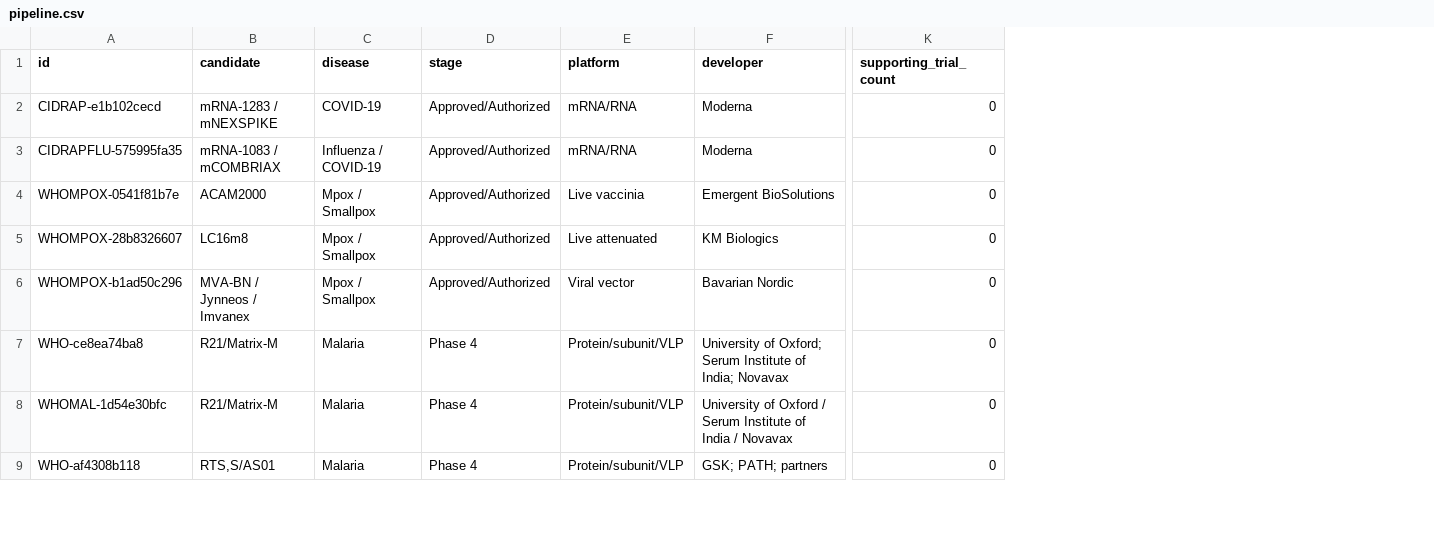
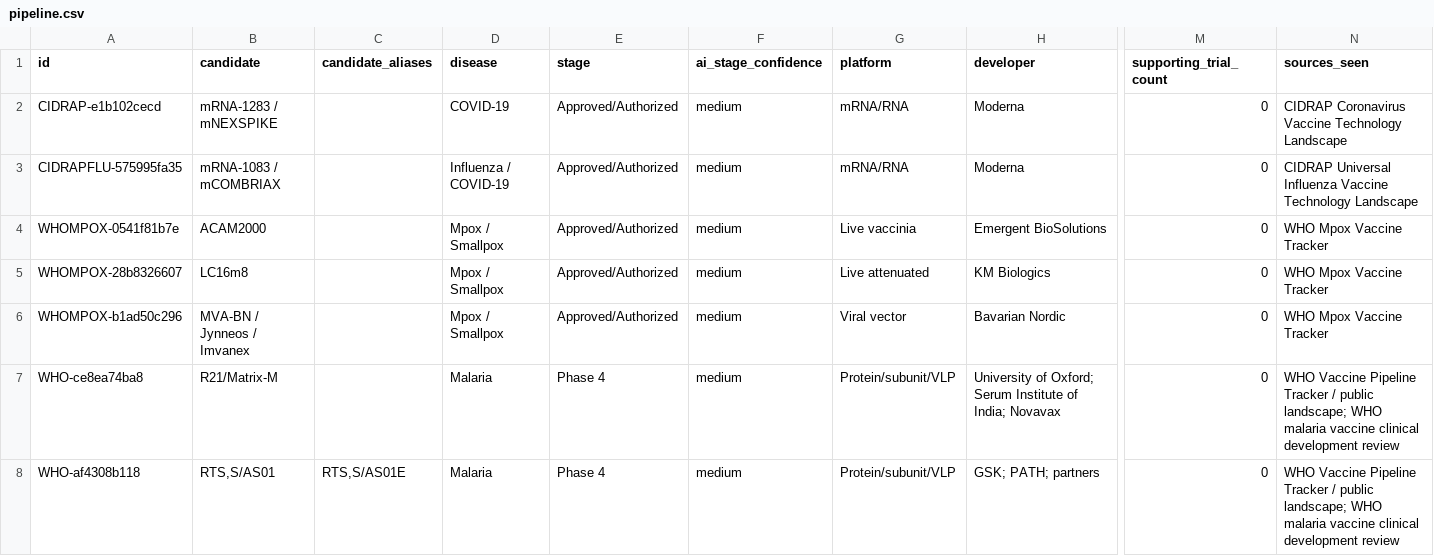
Before and after one commit to mosuzuki/vaccinepipeline, a CSV file: data/pipeline.csv, drawn as a sheet; only a part is shown, gaps mark what is left out; removed rows and columns are numbered as before the commit, all else as after; rows hold the shown columns only; the diff covers the shown part only; the diff names each change by its address in the sheet, - before the commit and + after, or states it on an @@ line.

```diff
--- a/data/pipeline.csv
+++ b/data/pipeline.csv
+column C (candidate_aliases), row 8: RTS,S/AS01E
+column F (ai_stage_confidence), rows 2-8: all medium
+column N (sources_seen), rows 2-8: CIDRAP Coronavirus Vaccine Technology Landscape | CIDRAP Universal Influenza Vaccine Technology Landscape | WHO Mpox Vaccine Tracker | WHO Mpox Vaccine Tracker | WHO Mpox Vaccine Tracker | WHO Vaccine Pipeline Tracker / public landscape; WHO malaria vaccine clinical development review | WHO Vaccine Pipeline Tracker / public landscape; WHO malaria vaccine clinical development review
-row 8: WHOMAL-1d54e30bfc | R21/Matrix-M | Malaria | Phase 4 | Protein/subunit/VLP | University of Oxford / Serum Institute of India / Novavax | 0
```
Also changed, not shown: 3 removed rows and 10 edited cells elsewhere in this file, 7 other files.
